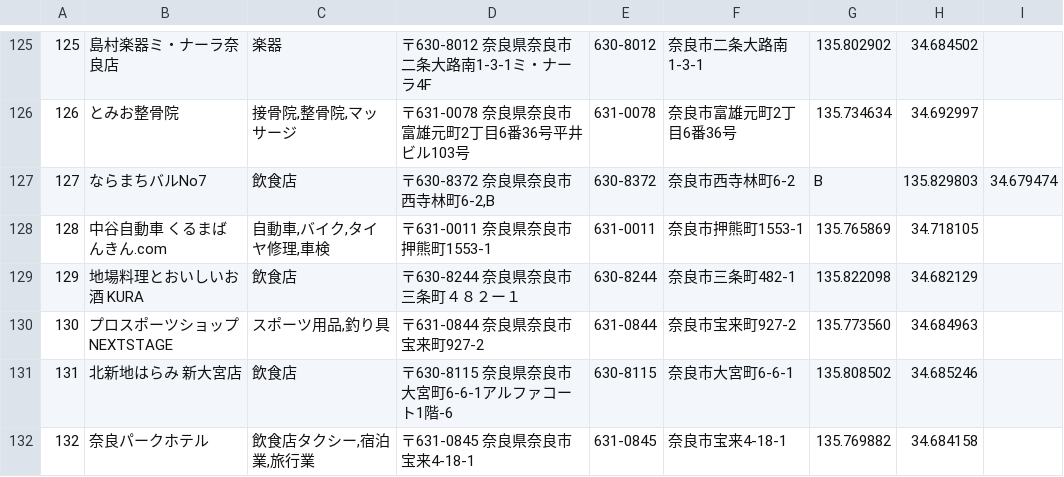
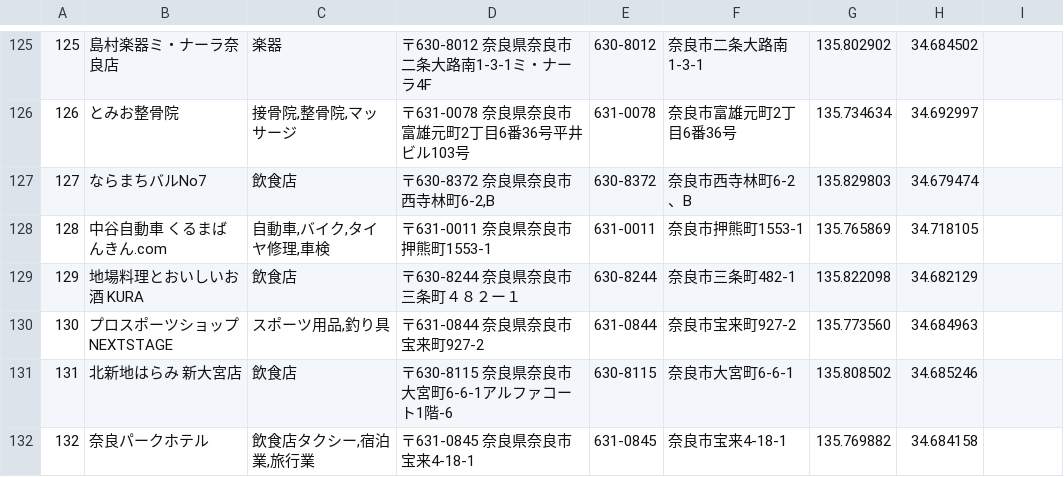
Before and after one commit to code4nara/nara-premium, a CSV file: nara-premium-geocoded.csv, drawn as a sheet; only a part is shown, gaps mark what is left out.

Commit message:
住所中の半角カンマを、に変更

```diff
--- a/nara-premium-geocoded.csv
+++ b/nara-premium-geocoded.csv
@@ -126,3 +126,3 @@
 126,"とみお整骨院","接骨院,整骨院,マッサージ","〒631-0078　奈良県奈良市富雄元町2丁目6番36号平井ビル103号",631-0078,奈良市富雄元町2丁目6番36号,135.734634,34.692997
-127,"ならまちバルNo7","飲食店","〒630-8372　奈良県奈良市西寺林町6-2,B",630-8372,奈良市西寺林町6-2,B,135.829803,34.679474
+127,"ならまちバルNo7","飲食店","〒630-8372　奈良県奈良市西寺林町6-2,B",630-8372,奈良市西寺林町6-2、B,135.829803,34.679474
 128,"中谷自動車　くるまばんきん.com","自動車,バイク,タイヤ修理,車検","〒631-0011　奈良県奈良市押熊町1553-1",631-0011,奈良市押熊町1553-1,135.765869,34.718105
```
